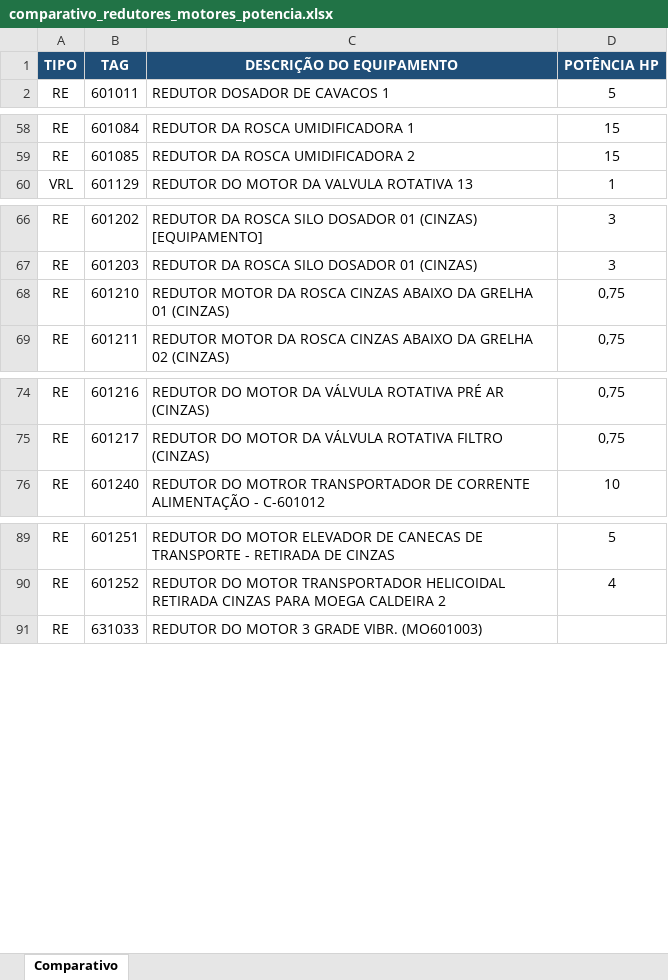
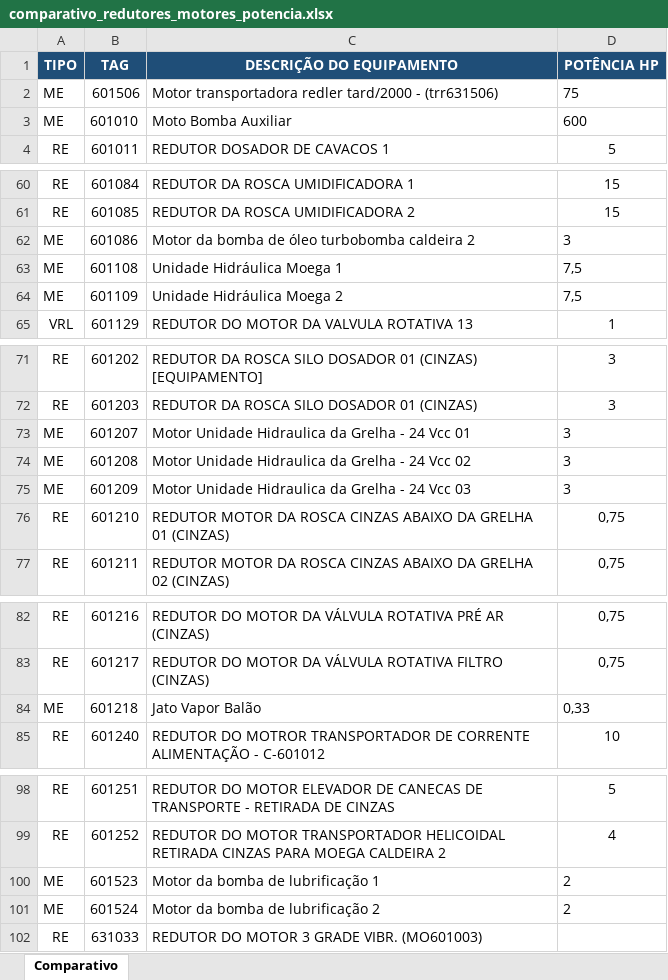
Before and after one commit to Gold-Redutores/MANUT-INPASA-SINOP, an Excel workbook: comparativo_redutores_motores_potencia.xlsx, sheet Comparativo, drawn as a sheet; only a part is shown, gaps mark what is left out; values as stored, in another font and other column widths than the file's, no borders; conditional formats and table styles not drawn; the diff names each change by its address in the sheet, - before the commit and + after, or states it on an @@ line.

Commit message:
Add files via upload

```diff
--- a/comparativo_redutores_motores_potencia.xlsx (sheet Comparativo)
+++ b/comparativo_redutores_motores_potencia.xlsx (sheet Comparativo)
+row 2: ME | 601506 | Motor transportadora redler tard/2000 - (trr631506) | 75
+row 3: ME | 601010 | Moto Bomba Auxiliar | 600
+row 62: ME | 601086 | Motor da bomba de óleo turbobomba caldeira 2 | 3
+row 63: ME | 601108 | Unidade Hidráulica Moega 1 | 7,5
+row 64: ME | 601109 | Unidade Hidráulica Moega 2 | 7,5
+row 73: ME | 601207 | Motor Unidade Hidraulica da Grelha - 24 Vcc 01 | 3
+row 74: ME | 601208 | Motor Unidade Hidraulica da Grelha - 24 Vcc 02 | 3
+row 75: ME | 601209 | Motor Unidade Hidraulica da Grelha - 24 Vcc 03 | 3
+row 84: ME | 601218 | Jato Vapor Balão | 0,33
+row 100: ME | 601523 | Motor da bomba de lubrificação 1 | 2
+row 101: ME | 601524 | Motor da bomba de lubrificação 2 | 2
```
